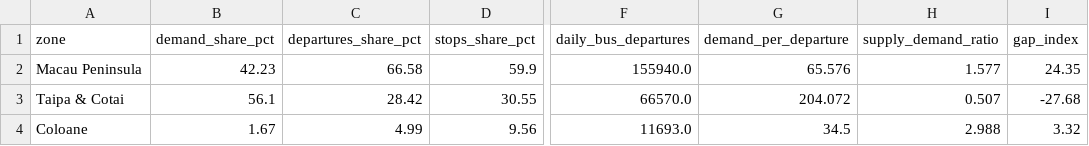
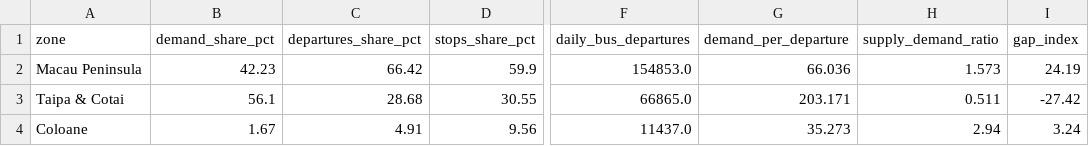
Before and after one commit to FongChinWai-Vivi/CISC7204-ClassE-Team01-2026GitHub, a CSV file: data_processed/match_zone_supply_demand.csv, drawn as a sheet; only a part is shown, gaps mark what is left out; the diff names each change by its address in the sheet, - before the commit and + after, or states it on an @@ line.

```diff
--- a/data_processed/match_zone_supply_demand.csv
+++ b/data_processed/match_zone_supply_demand.csv
-C2 (departures_share_pct): 66.58
+C2 (departures_share_pct): 66.42
-F2 (daily_bus_departures): 155940.0
+F2 (daily_bus_departures): 154853.0
-G2 (demand_per_departure): 65.576
+G2 (demand_per_departure): 66.036
-H2 (supply_demand_ratio): 1.577
+H2 (supply_demand_ratio): 1.573
-I2 (gap_index): 24.35
+I2 (gap_index): 24.19
-C3 (departures_share_pct): 28.42
+C3 (departures_share_pct): 28.68
-F3 (daily_bus_departures): 66570.0
+F3 (daily_bus_departures): 66865.0
-G3 (demand_per_departure): 204.072
+G3 (demand_per_departure): 203.171
-H3 (supply_demand_ratio): 0.507
+H3 (supply_demand_ratio): 0.511
-I3 (gap_index): -27.68
+I3 (gap_index): -27.42
-C4 (departures_share_pct): 4.99
+C4 (departures_share_pct): 4.91
-F4 (daily_bus_departures): 11693.0
+F4 (daily_bus_departures): 11437.0
-G4 (demand_per_departure): 34.5
+G4 (demand_per_departure): 35.273
-H4 (supply_demand_ratio): 2.988
+H4 (supply_demand_ratio): 2.94
-I4 (gap_index): 3.32
+I4 (gap_index): 3.24
```
Also changed, not shown: data_processed/demand_monthly_arrivals.csv, data_processed/match_gateways.csv, 17 other files.
